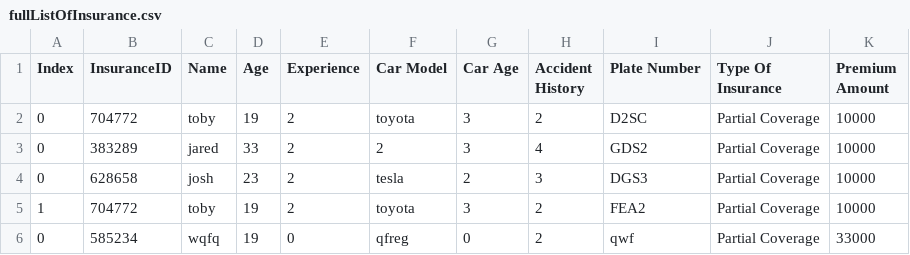
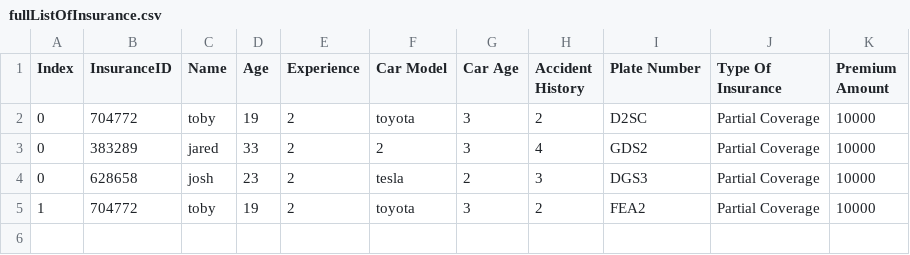
Before and after one commit to 2BYYYY/coverage-united, a CSV file: csvFiles/fullListOfInsurance.csv, drawn as a sheet; the diff names each change by its address in the sheet, - before the commit and + after, or states it on an @@ line.

```diff
--- a/csvFiles/fullListOfInsurance.csv
+++ b/csvFiles/fullListOfInsurance.csv
-row 6: 0 | 585234 | wqfq | 19 | 0 | qfreg | 0 | 2 | qwf | Partial Coverage | 33000
```
Also changed, not shown: csvFiles/approvedInsurance.csv, 2 other files.
